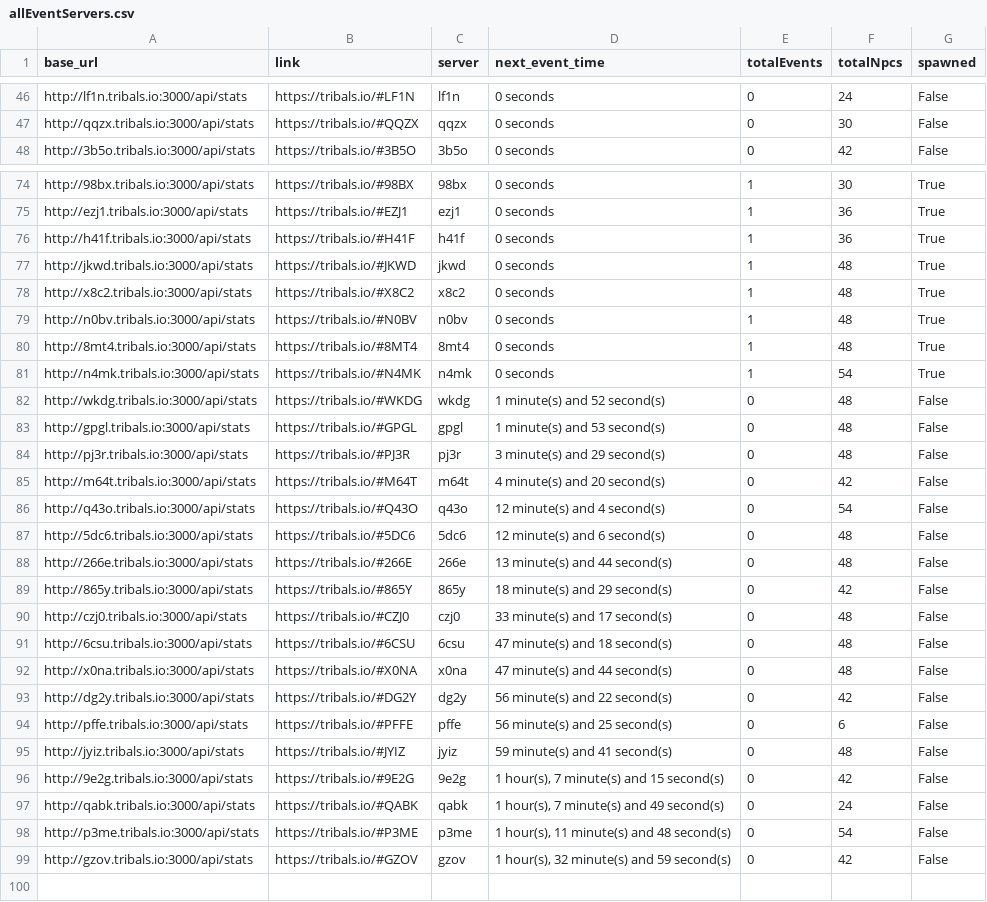
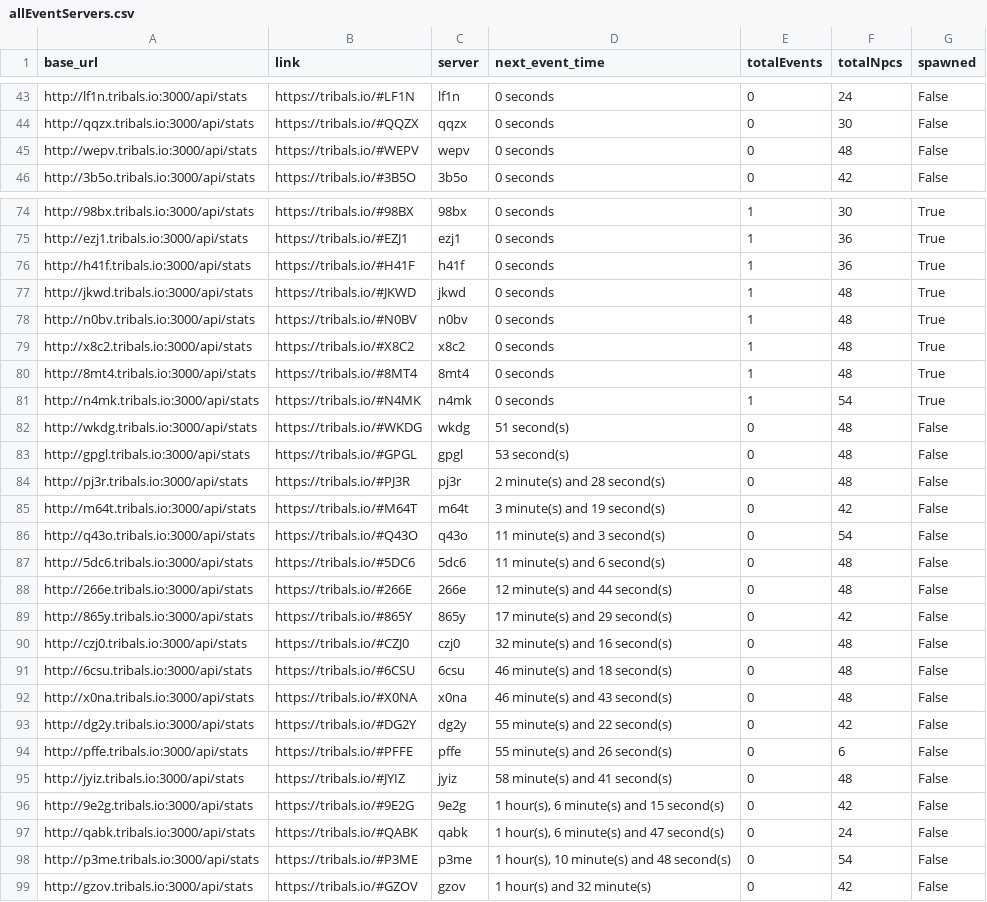
Before and after one commit to HCWcoder/adad, a CSV file: allEventServers.csv, drawn as a sheet; only a part is shown, gaps mark what is left out; the diff covers the shown part only.

```diff
--- a/allEventServers.csv
+++ b/allEventServers.csv
@@ -47,2 +44,3 @@ http://lf1n.tribals.io:3000/api/stats,https://tribals.io/#LF1N,lf1n,0 seconds,0,
 http://qqzx.tribals.io:3000/api/stats,https://tribals.io/#QQZX,qqzx,0 seconds,0,30,False
+http://wepv.tribals.io:3000/api/stats,https://tribals.io/#WEPV,wepv,0 seconds,0,48,False
 http://3b5o.tribals.io:3000/api/stats,https://tribals.io/#3B5O,3b5o,0 seconds,0,42,False
@@ -77,23 +77,23 @@ http://h41f.tribals.io:3000/api/stats,https://tribals.io/#H41F,h41f,0 seconds,1,
 http://jkwd.tribals.io:3000/api/stats,https://tribals.io/#JKWD,jkwd,0 seconds,1,48,True
+http://n0bv.tribals.io:3000/api/stats,https://tribals.io/#N0BV,n0bv,0 seconds,1,48,True
 http://x8c2.tribals.io:3000/api/stats,https://tribals.io/#X8C2,x8c2,0 seconds,1,48,True
-http://n0bv.tribals.io:3000/api/stats,https://tribals.io/#N0BV,n0bv,0 seconds,1,48,True
 http://8mt4.tribals.io:3000/api/stats,https://tribals.io/#8MT4,8mt4,0 seconds,1,48,True
 http://n4mk.tribals.io:3000/api/stats,https://tribals.io/#N4MK,n4mk,0 seconds,1,54,True
-http://wkdg.tribals.io:3000/api/stats,https://tribals.io/#WKDG,wkdg,1 minute(s) and 52 second(s),0,48,False
-http://gpgl.tribals.io:3000/api/stats,https://tribals.io/#GPGL,gpgl,1 minute(s) and 53 second(s),0,48,False
-http://pj3r.tribals.io:3000/api/stats,https://tribals.io/#PJ3R,pj3r,3 minute(s) and 29 second(s),0,48,False
-http://m64t.tribals.io:3000/api/stats,https://tribals.io/#M64T,m64t,4 minute(s) and 20 second(s),0,42,False
-http://q43o.tribals.io:3000/api/stats,https://tribals.io/#Q43O,q43o,12 minute(s) and 4 second(s),0,54,False
-http://5dc6.tribals.io:3000/api/stats,https://tribals.io/#5DC6,5dc6,12 minute(s) and 6 second(s),0,48,False
-http://266e.tribals.io:3000/api/stats,https://tribals.io/#266E,266e,13 minute(s) and 44 second(s),0,48,False
-http://865y.tribals.io:3000/api/stats,https://tribals.io/#865Y,865y,18 minute(s) and 29 second(s),0,42,False
-http://czj0.tribals.io:3000/api/stats,https://tribals.io/#CZJ0,czj0,33 minute(s) and 17 second(s),0,48,False
-http://6csu.tribals.io:3000/api/stats,https://tribals.io/#6CSU,6csu,47 minute(s) and 18 second(s),0,48,False
-http://x0na.tribals.io:3000/api/stats,https://tribals.io/#X0NA,x0na,47 minute(s) and 44 second(s),0,48,False
-http://dg2y.tribals.io:3000/api/stats,https://tribals.io/#DG2Y,dg2y,56 minute(s) and 22 second(s),0,42,False
-http://pffe.tribals.io:3000/api/stats,https://tribals.io/#PFFE,pffe,56 minute(s) and 25 second(s),0,6,False
-http://jyiz.tribals.io:3000/api/stats,https://tribals.io/#JYIZ,jyiz,59 minute(s) and 41 second(s),0,48,False
-http://9e2g.tribals.io:3000/api/stats,https://tribals.io/#9E2G,9e2g,"1 hour(s), 7 minute(s) and 15 second(s)",0,42,False
-http://qabk.tribals.io:3000/api/stats,https://tribals.io/#QABK,qabk,"1 hour(s), 7 minute(s) and 49 second(s)",0,24,False
-http://p3me.tribals.io:3000/api/stats,https://tribals.io/#P3ME,p3me,"1 hour(s), 11 minute(s) and 48 second(s)",0,54,False
-http://gzov.tribals.io:3000/api/stats,https://tribals.io/#GZOV,gzov,"1 hour(s), 32 minute(s) and 59 second(s)",0,42,False
+http://wkdg.tribals.io:3000/api/stats,https://tribals.io/#WKDG,wkdg,51 second(s),0,48,False
+http://gpgl.tribals.io:3000/api/stats,https://tribals.io/#GPGL,gpgl,53 second(s),0,48,False
+http://pj3r.tribals.io:3000/api/stats,https://tribals.io/#PJ3R,pj3r,2 minute(s) and 28 second(s),0,48,False
+http://m64t.tribals.io:3000/api/stats,https://tribals.io/#M64T,m64t,3 minute(s) and 19 second(s),0,42,False
+http://q43o.tribals.io:3000/api/stats,https://tribals.io/#Q43O,q43o,11 minute(s) and 3 second(s),0,54,False
+http://5dc6.tribals.io:3000/api/stats,https://tribals.io/#5DC6,5dc6,11 minute(s) and 6 second(s),0,48,False
+http://266e.tribals.io:3000/api/stats,https://tribals.io/#266E,266e,12 minute(s) and 44 second(s),0,48,False
+http://865y.tribals.io:3000/api/stats,https://tribals.io/#865Y,865y,17 minute(s) and 29 second(s),0,42,False
+http://czj0.tribals.io:3000/api/stats,https://tribals.io/#CZJ0,czj0,32 minute(s) and 16 second(s),0,48,False
+http://6csu.tribals.io:3000/api/stats,https://tribals.io/#6CSU,6csu,46 minute(s) and 18 second(s),0,48,False
+http://x0na.tribals.io:3000/api/stats,https://tribals.io/#X0NA,x0na,46 minute(s) and 43 second(s),0,48,False
+http://dg2y.tribals.io:3000/api/stats,https://tribals.io/#DG2Y,dg2y,55 minute(s) and 22 second(s),0,42,False
+http://pffe.tribals.io:3000/api/stats,https://tribals.io/#PFFE,pffe,55 minute(s) and 26 second(s),0,6,False
+http://jyiz.tribals.io:3000/api/stats,https://tribals.io/#JYIZ,jyiz,58 minute(s) and 41 second(s),0,48,False
+http://9e2g.tribals.io:3000/api/stats,https://tribals.io/#9E2G,9e2g,"1 hour(s), 6 minute(s) and 15 second(s)",0,42,False
+http://qabk.tribals.io:3000/api/stats,https://tribals.io/#QABK,qabk,"1 hour(s), 6 minute(s) and 47 second(s)",0,24,False
+http://p3me.tribals.io:3000/api/stats,https://tribals.io/#P3ME,p3me,"1 hour(s), 10 minute(s) and 48 second(s)",0,54,False
+http://gzov.tribals.io:3000/api/stats,https://tribals.io/#GZOV,gzov,1 hour(s) and 32 minute(s),0,42,False
```
Also changed, not shown: 30 moved rows elsewhere in this file.
